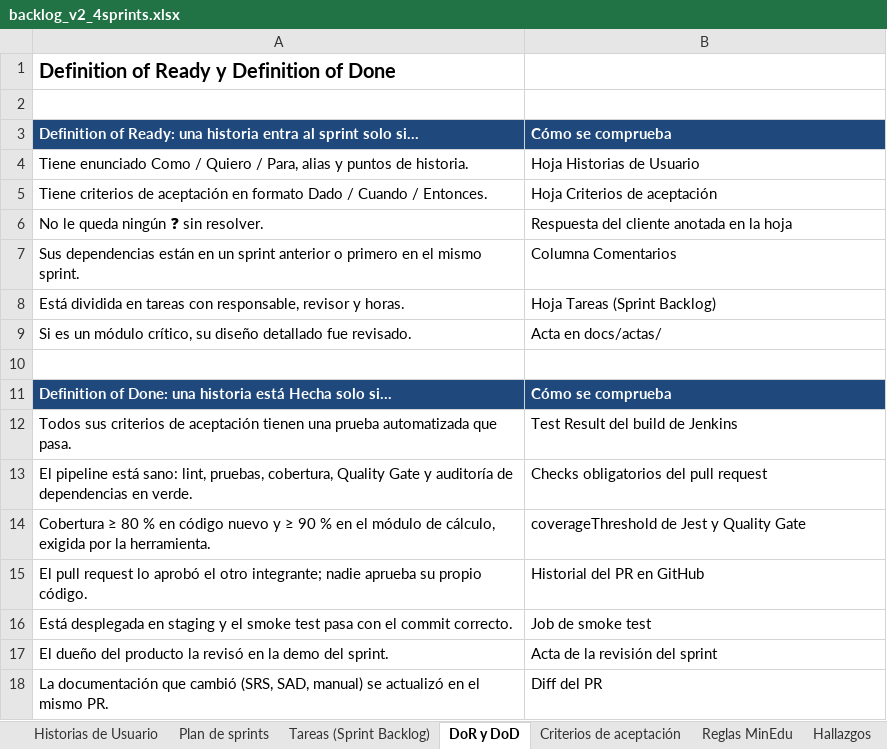
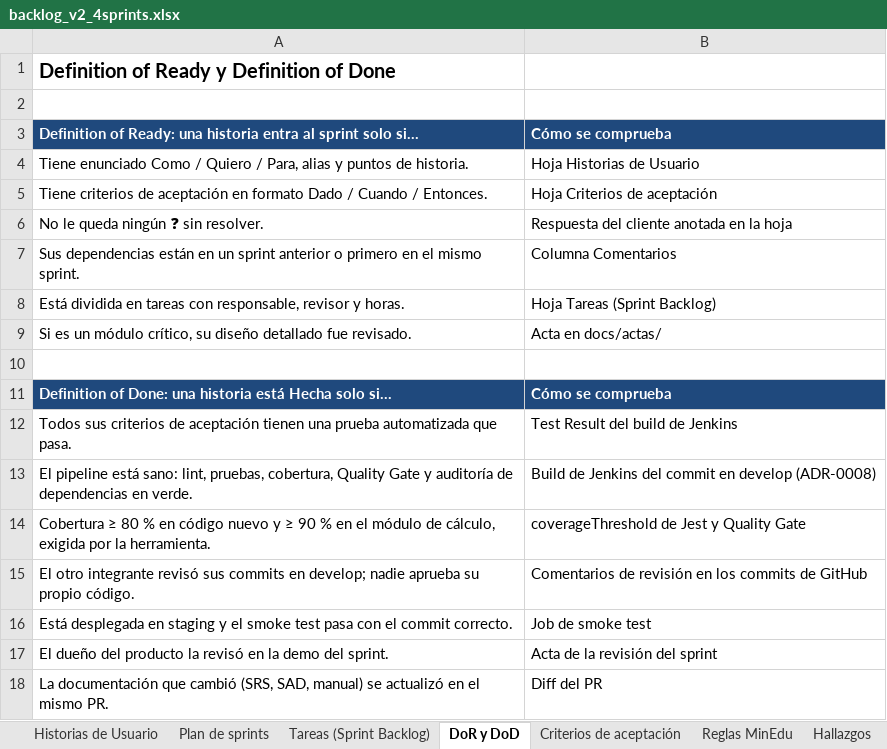
Before and after one commit to lujan-99/calisfacu, an Excel workbook: docs/backlog/backlog_v2_4sprints.xlsx, sheet DoR y DoD, drawn as a sheet; values as stored, in another font and other column widths than the file's, no borders; removed rows and columns are numbered as before the commit, all else as after; the diff names each change by its address in the sheet, - before the commit and + after, or states it on an @@ line.

```diff
--- a/docs/backlog/backlog_v2_4sprints.xlsx (sheet DoR y DoD)
+++ b/docs/backlog/backlog_v2_4sprints.xlsx (sheet DoR y DoD)
-B13: Checks obligatorios del pull request
+B13: Build de Jenkins del commit en develop (ADR-0008)
-row 15: El pull request lo aprobó el otro integrante; nadie aprueba su propio código. | Historial del PR en GitHub
+row 15: El otro integrante revisó sus commits en develop; nadie aprueba su propio código. | Comentarios de revisión en los commits de GitHub
```
Also changed, not shown: sheet Criterios de aceptación, sheet Reglas MinEdu, sheet Historias de Usuario, 27 other files.
